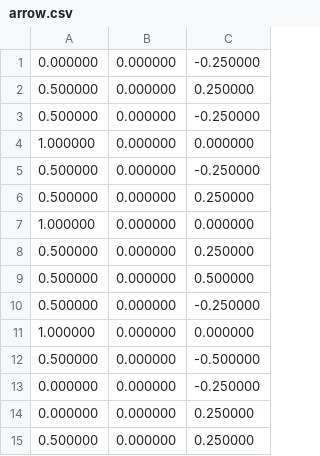
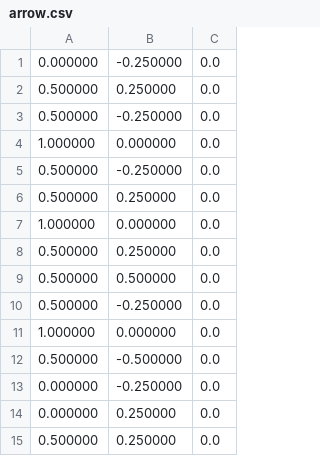
Before and after one commit to Vollkornaffe/mac_grid_fluids, a CSV file: arrow.csv, drawn as a sheet; removed rows and columns are numbered as before the commit, all else as after; the diff names each change by its address in the sheet, - before the commit and + after, or states it on an @@ line.

```diff
--- a/arrow.csv
+++ b/arrow.csv
-column B, rows 1-15: all 0.000000
+column C, rows 1-15: all 0.0
```
Also changed, not shown: 2 other files.
